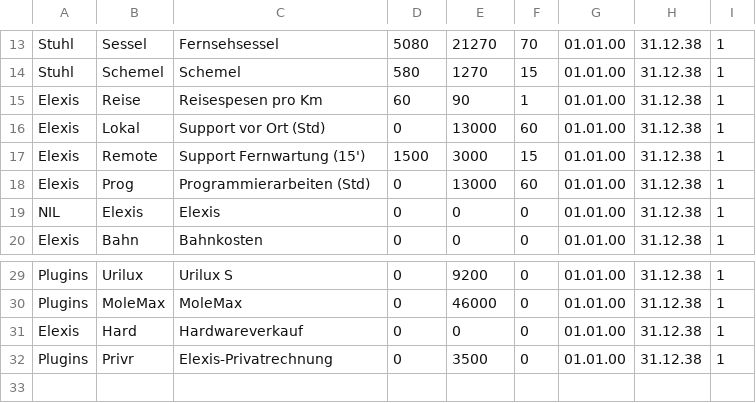
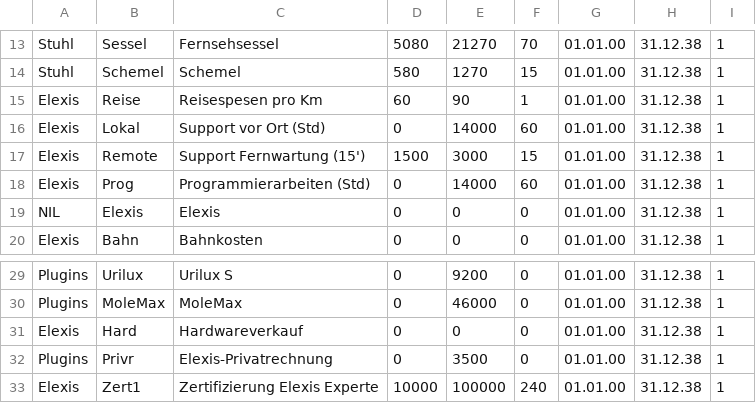
Before and after one commit to hilotec/elexis-hilotec-base, a CSV file: elexis-privatrechnung/doc/beispieldaten.csv, drawn as a sheet; only a part is shown, gaps mark what is left out.

Commit message:
[svn]

```diff
--- a/elexis-privatrechnung/doc/beispieldaten.csv
+++ b/elexis-privatrechnung/doc/beispieldaten.csv
@@ -15,5 +15,5 @@
 "Elexis","Reise","Reisespesen pro Km",60,90,1,01.01.00,31.12.38,1
-"Elexis","Lokal","Support vor Ort (Std)",0,13000,60,01.01.00,31.12.38,1
+"Elexis","Lokal","Support vor Ort (Std)",0,14000,60,01.01.00,31.12.38,1
 "Elexis","Remote","Support Fernwartung (15')",1500,3000,15,01.01.00,31.12.38,1
-"Elexis","Prog","Programmierarbeiten (Std)",0,13000,60,01.01.00,31.12.38,1
+"Elexis","Prog","Programmierarbeiten (Std)",0,14000,60,01.01.00,31.12.38,1
 "NIL","Elexis","Elexis",0,0,0,01.01.00,31.12.38,1
@@ -32 +32,2 @@
 "Plugins","Privr","Elexis-Privatrechnung",0,3500,0,01.01.00,31.12.38,1
+"Elexis","Zert1","Zertifizierung Elexis Experte",10000,100000,240,01.01.00,31.12.38,1
```
